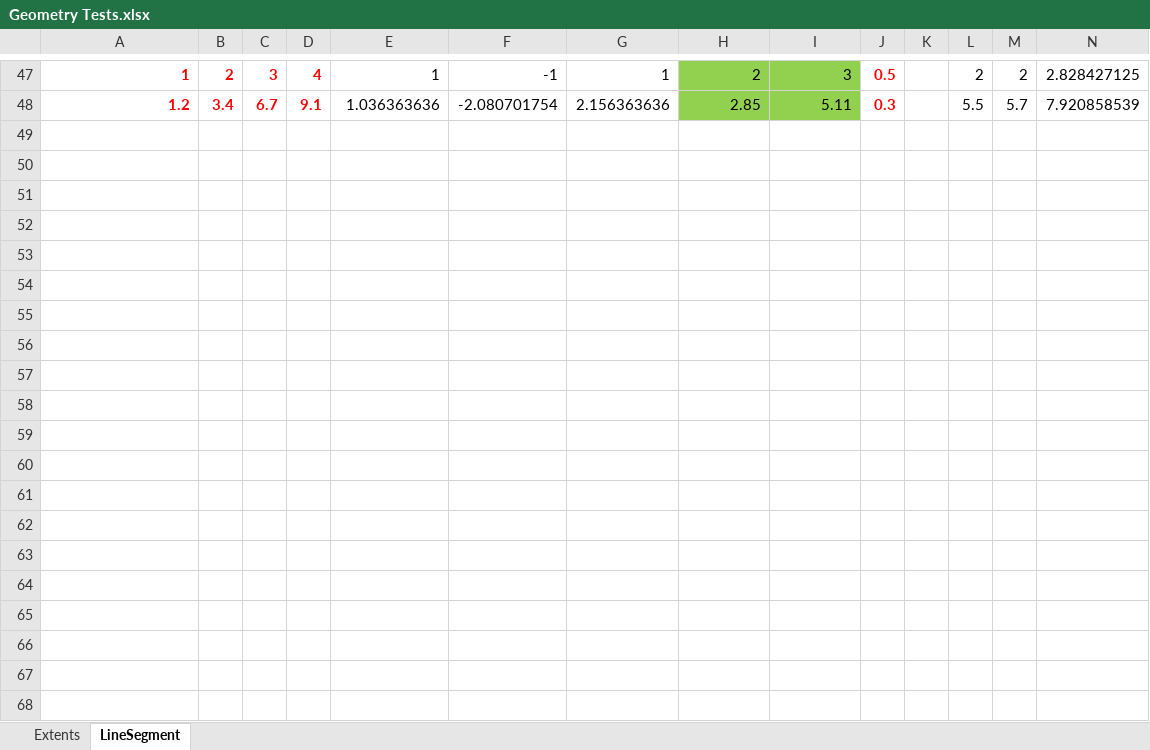
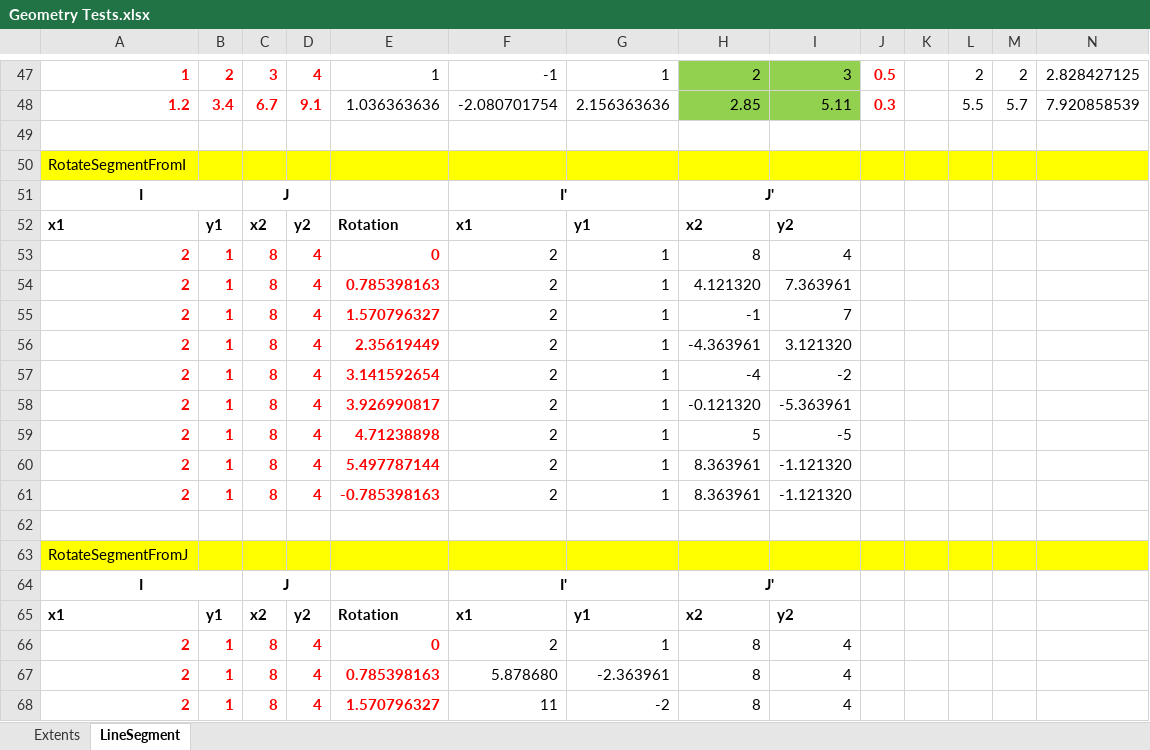
Before and after one commit to MarkPThomas/MPT.Geometry-.netCore, an Excel workbook: docs/Geometry Tests.xlsx, sheet LineSegment, drawn as a sheet; only a part is shown, gaps mark what is left out; values as stored, in another font and other column widths than the file's, no borders; rows hold the shown columns only; the diff covers the shown part only; the diff names each change by its address in the sheet, - before the commit and + after, or states it on an @@ line.

Commit message:
Fleshing out polyline and related objects.
Most work is done on Segments.

```diff
--- a/docs/Geometry Tests.xlsx (sheet LineSegment)
+++ b/docs/Geometry Tests.xlsx (sheet LineSegment)
+row 49: (empty)
+row 50: RotateSegmentFromI
+row 51: I |  | J |  |  | I' |  | J'
+row 52: x1 | y1 | x2 | y2 | Rotation | x1 | y1 | x2 | y2
+row 53: 2 | 1 | 8 | 4 | 0 | 2 | 1 | 8 | 4
+row 54: 2 | 1 | 8 | 4 | 0.785398163 | 2 | 1 | 4.121320 | 7.363961
+row 55: 2 | 1 | 8 | 4 | 1.570796327 | 2 | 1 | -1 | 7
+row 56: 2 | 1 | 8 | 4 | 2.35619449 | 2 | 1 | -4.363961 | 3.121320
+row 57: 2 | 1 | 8 | 4 | 3.141592654 | 2 | 1 | -4 | -2
+row 58: 2 | 1 | 8 | 4 | 3.926990817 | 2 | 1 | -0.121320 | -5.363961
+row 59: 2 | 1 | 8 | 4 | 4.71238898 | 2 | 1 | 5 | -5
+row 60: 2 | 1 | 8 | 4 | 5.497787144 | 2 | 1 | 8.363961 | -1.121320
+row 61: 2 | 1 | 8 | 4 | -0.785398163 | 2 | 1 | 8.363961 | -1.121320
+row 62: (empty)
+row 63: RotateSegmentFromJ
+row 64: I |  | J |  |  | I' |  | J'
+row 65: x1 | y1 | x2 | y2 | Rotation | x1 | y1 | x2 | y2
+row 66: 2 | 1 | 8 | 4 | 0 | 2 | 1 | 8 | 4
+row 67: 2 | 1 | 8 | 4 | 0.785398163 | 5.878680 | -2.363961 | 8 | 4
+row 68: 2 | 1 | 8 | 4 | 1.570796327 | 11 | -2 | 8 | 4
```
Also changed, not shown: 19 added rows elsewhere in this sheet, 22 other files.
